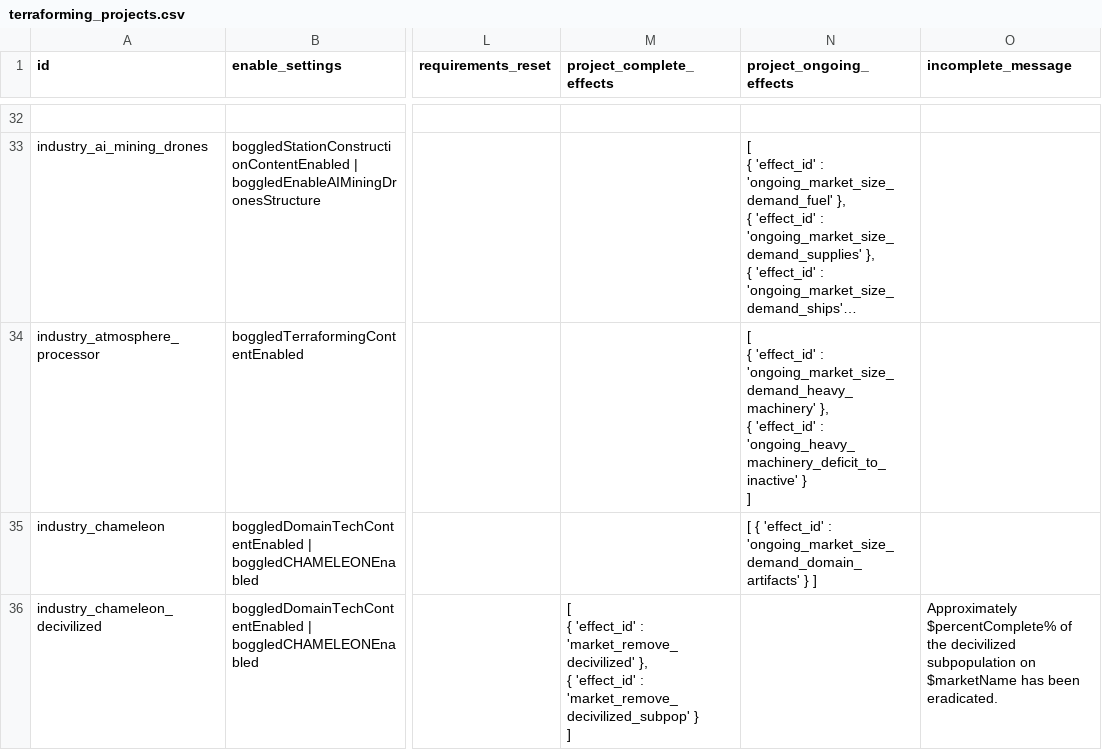
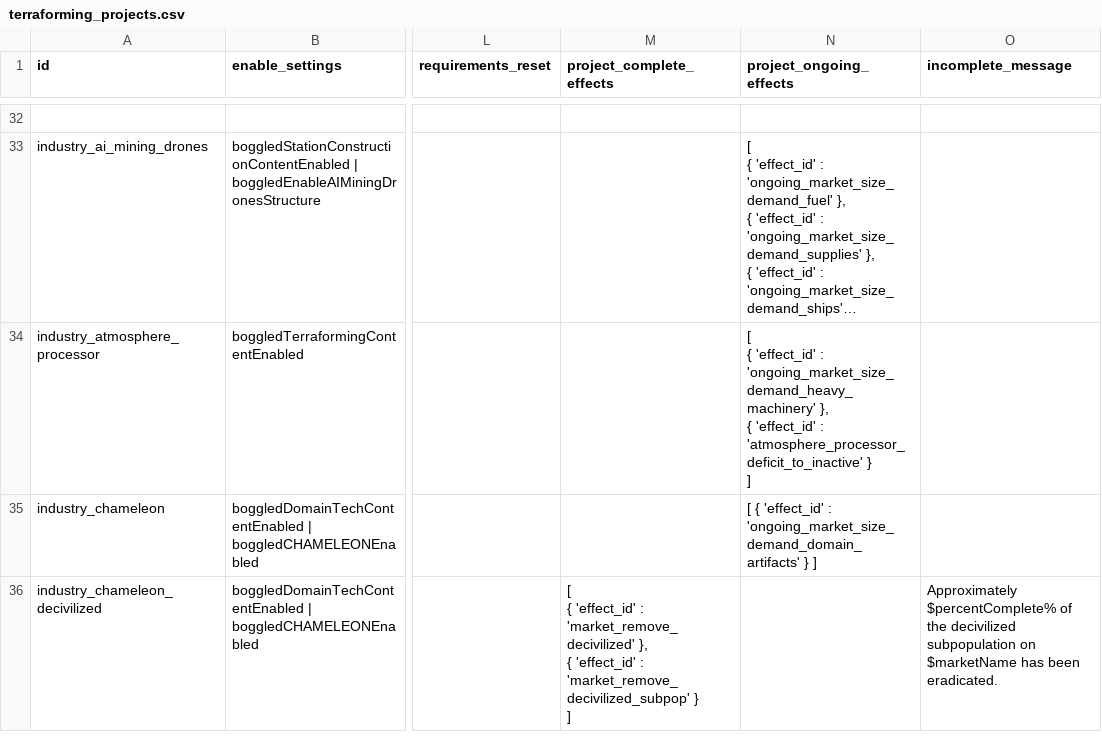
Before and after one commit to boggledstarsector/TASC, a CSV file: data/campaign/terraforming/terraforming_projects.csv, drawn as a sheet; only a part is shown, gaps mark what is left out; long unchanged cells end in …; ↵ is a line break in a cell; the diff covers the shown part only; the diff names each change by its address in the sheet, - before the commit and + after, or states it on an @@ line.

```diff
--- a/data/campaign/terraforming/terraforming_projects.csv
+++ b/data/campaign/terraforming/terraforming_projects.csv
-N34 (project_ongoing_effects): …'effect_id' : 'ongoing_heavy_machinery_deficit_to_inactive' } ↵ ]
+N34 (project_ongoing_effects): …'effect_id' : 'atmosphere_processor_deficit_to_inactive' } ↵ ]
```
Also changed, not shown: 1 edited cell elsewhere in this file, data/campaign/terraforming/project_effects.csv, data/campaign/terraforming/terraforming_projects_mods.csv, 14 other files.
